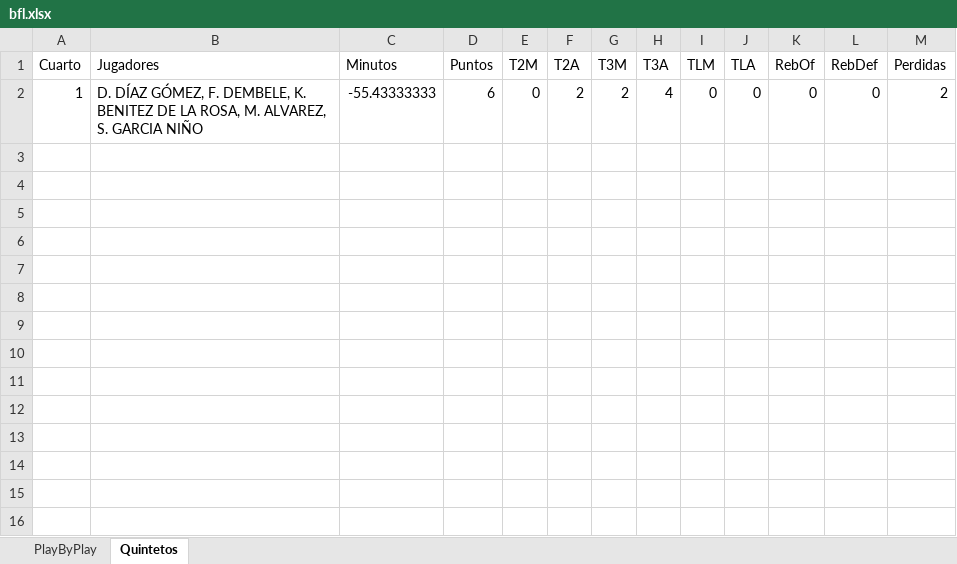
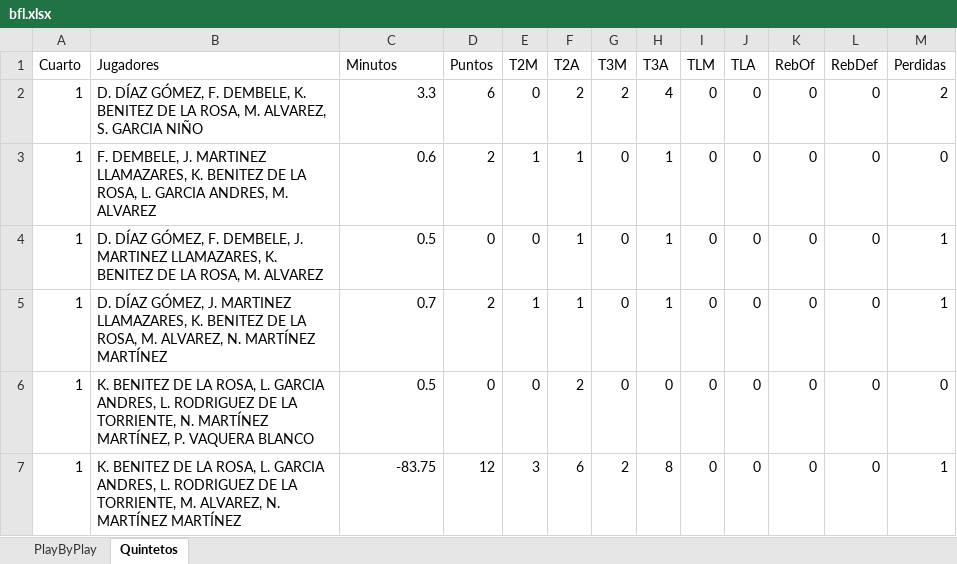
Before and after one commit to nramog00/PbP, an Excel workbook: bfl.xlsx, sheet Quintetos, drawn as a sheet; values as stored, in another font and other column widths than the file's, no borders; the diff names each change by its address in the sheet, - before the commit and + after, or states it on an @@ line.

```diff
--- a/bfl.xlsx (sheet Quintetos)
+++ b/bfl.xlsx (sheet Quintetos)
-C2 (Minutos): -55.43333333
+C2 (Minutos): 3.3
+row 3: 1 | F. DEMBELE, J. MARTINEZ LLAMAZARES, K. BENITEZ DE LA ROSA, L. GARCIA ANDRES, M. ALVAREZ | 0.6 | 2 | 1 | 1 | 0 | 1 | 0 | 0 | 0 | 0 | 0
+row 4: 1 | D. DÍAZ GÓMEZ, F. DEMBELE, J. MARTINEZ LLAMAZARES, K. BENITEZ DE LA ROSA, M. ALVAREZ | 0.5 | 0 | 0 | 1 | 0 | 1 | 0 | 0 | 0 | 0 | 1
+row 5: 1 | D. DÍAZ GÓMEZ, J. MARTINEZ LLAMAZARES, K. BENITEZ DE LA ROSA, M. ALVAREZ, N. MARTÍNEZ MARTÍNEZ | 0.7 | 2 | 1 | 1 | 0 | 1 | 0 | 0 | 0 | 0 | 1
+row 6: 1 | K. BENITEZ DE LA ROSA, L. GARCIA ANDRES, L. RODRIGUEZ DE LA TORRIENTE, N. MARTÍNEZ MARTÍNEZ, P. VAQUERA BLANCO | 0.5 | 0 | 0 | 2 | 0 | 0 | 0 | 0 | 0 | 0 | 0
+row 7: 1 | K. BENITEZ DE LA ROSA, L. GARCIA ANDRES, L. RODRIGUEZ DE LA TORRIENTE, M. ALVAREZ, N. MARTÍNEZ MARTÍNEZ | -83.75 | 12 | 3 | 6 | 2 | 8 | 0 | 0 | 0 | 0 | 1
```
Also changed, not shown: 2 other files.
